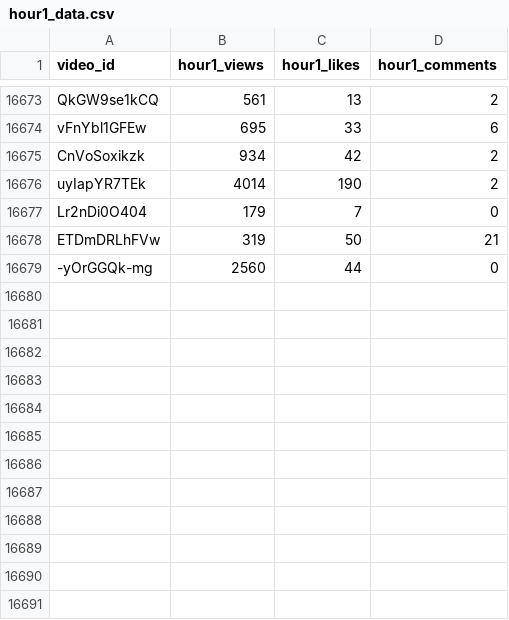
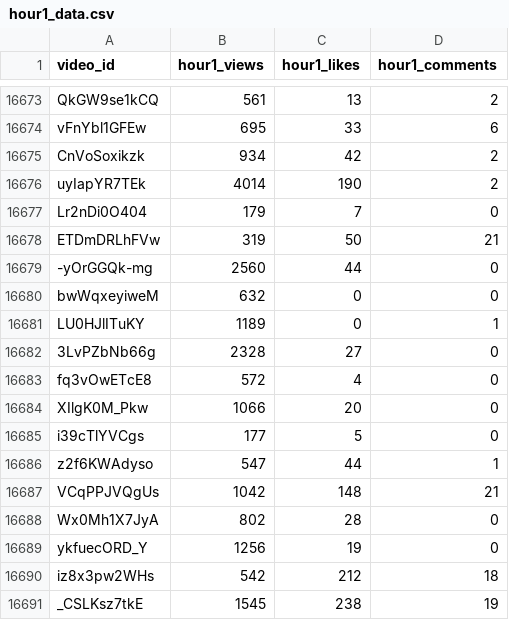
Before and after one commit to jaskiratkalra26/Youtube-Data-Extraction-Pipeline, a CSV file: hour1_data.csv, drawn as a sheet; only a part is shown, gaps mark what is left out.

```diff
--- a/hour1_data.csv
+++ b/hour1_data.csv
@@ -16679 +16679,13 @@ ETDmDRLhFVw,319,50,21
 -yOrGGQk-mg,2560,44,0
+bwWqxeyiweM,632,0,0
+LU0HJlITuKY,1189,0,1
+3LvPZbNb66g,2328,27,0
+fq3vOwETcE8,572,4,0
+XIlgK0M_Pkw,1066,20,0
+i39cTlYVCgs,177,5,0
+z2f6KWAdyso,547,44,1
+VCqPPJVQgUs,1042,148,21
+Wx0Mh1X7JyA,802,28,0
+ykfuecORD_Y,1256,19,0
+iz8x3pw2WHs,542,212,18
+_CSLKsz7tkE,1545,238,19
```
Also changed, not shown: dataset.csv, final_data.csv, 1 other file.
